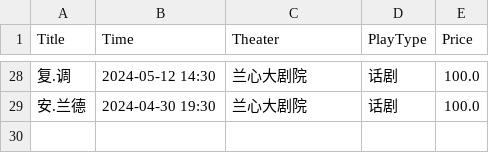
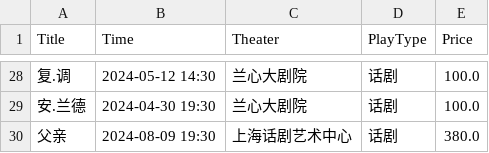
Before and after one commit to philipdongfei/PlayDiary, a CSV file: 2024_Play_Diary.csv, drawn as a sheet; only a part is shown, gaps mark what is left out; the diff names each change by its address in the sheet, - before the commit and + after, or states it on an @@ line.

Commit message:
add play in 2024

```diff
--- a/2024_Play_Diary.csv
+++ b/2024_Play_Diary.csv
+row 30: 父亲 | 2024-08-09 19:30 | 上海话剧艺术中心 | 话剧 | 380.0
```
